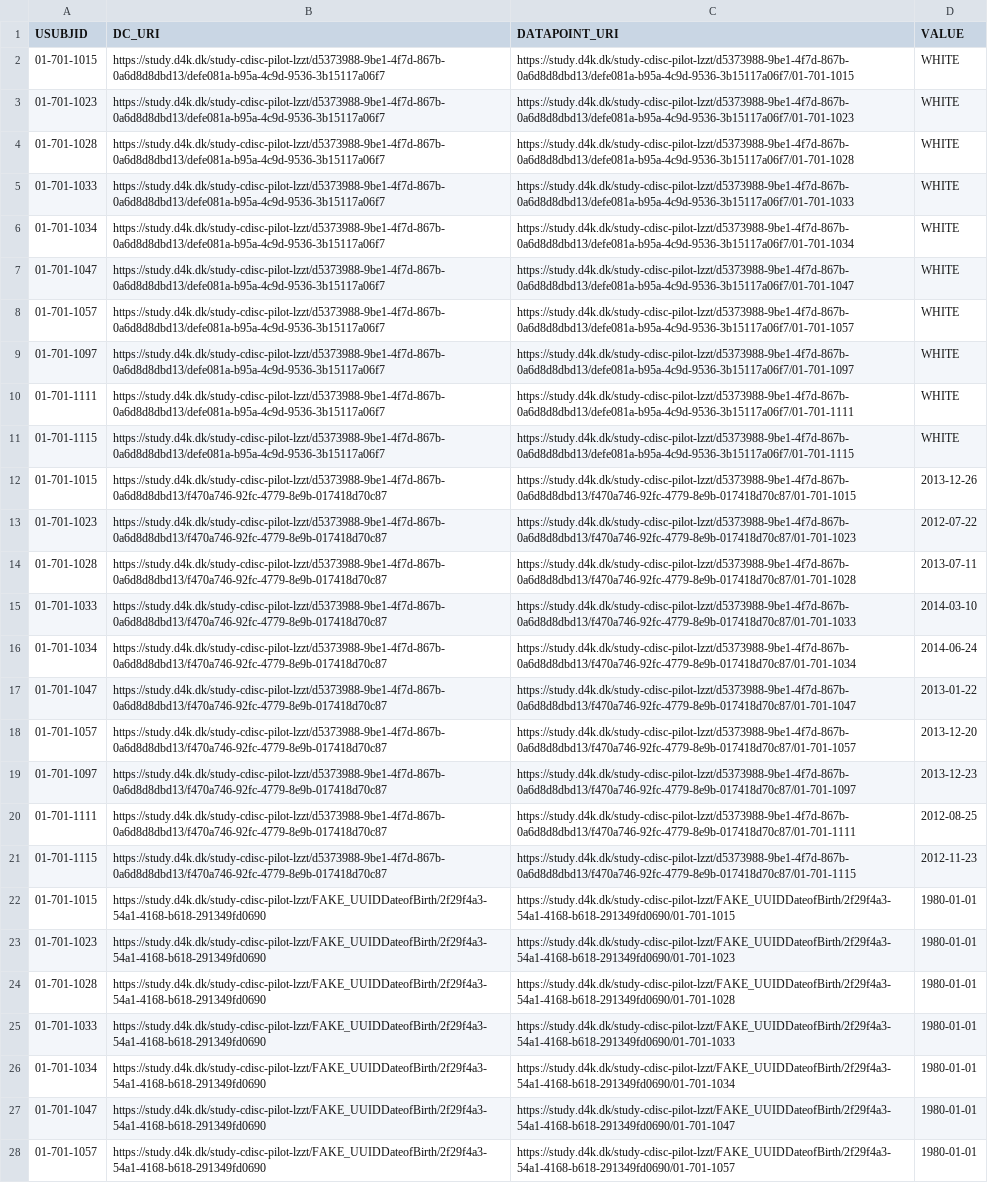
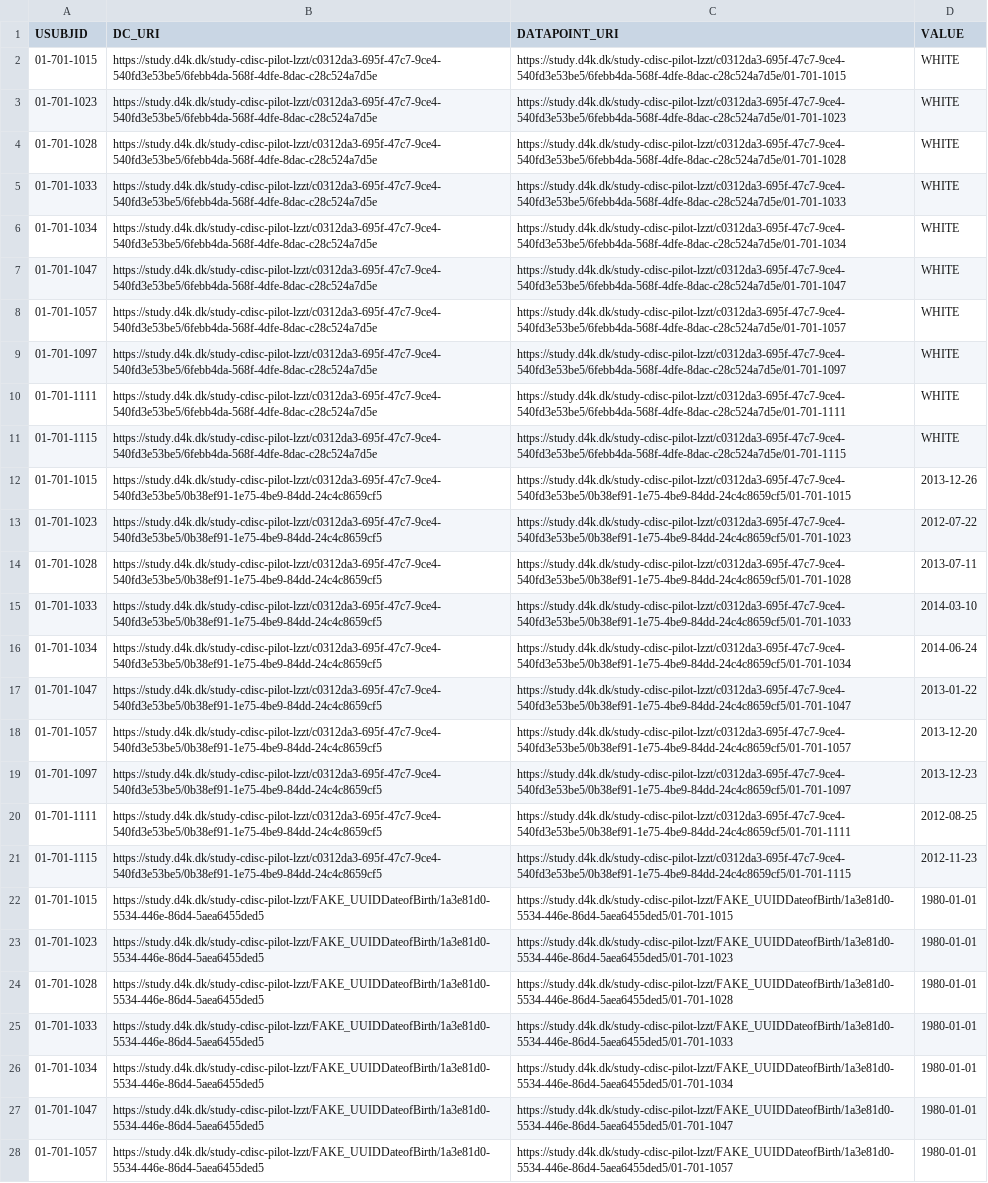
Before and after one commit to data4knowledge/study_prep, a CSV file: data/output/datapoints.csv, drawn as a sheet; only a part is shown; the diff covers the shown part only; the diff names each change by its address in the sheet, - before the commit and + after, or states it on an @@ line.

Commit message:
Haven't really changed anything. but it works
Seem to be an issue that data_contracts.json is cached

```diff
--- a/data/output/datapoints.csv
+++ b/data/output/datapoints.csv
-B2:B11 (DC_URI): https://study.d4k.dk/study-cdisc-pilot-lzzt/d5373988-9be1-4f7d-867b-0a6d8d8dbd13/defe081a-b95a-4c9d-9536-3b15117a06f7
+B2:B11 (DC_URI): https://study.d4k.dk/study-cdisc-pilot-lzzt/c0312da3-695f-47c7-9ce4-540fd3e53be5/6febb4da-568f-4dfe-8dac-c28c524a7d5e
-C2 (DATAPOINT_URI): https://study.d4k.dk/study-cdisc-pilot-lzzt/d5373988-9be1-4f7d-867b-0a6d8d8dbd13/defe081a-b95a-4c9d-9536-3b15117a06f7/01-701-1015
+C2 (DATAPOINT_URI): https://study.d4k.dk/study-cdisc-pilot-lzzt/c0312da3-695f-47c7-9ce4-540fd3e53be5/6febb4da-568f-4dfe-8dac-c28c524a7d5e/01-701-1015
-C3 (DATAPOINT_URI): https://study.d4k.dk/study-cdisc-pilot-lzzt/d5373988-9be1-4f7d-867b-0a6d8d8dbd13/defe081a-b95a-4c9d-9536-3b15117a06f7/01-701-1023
+C3 (DATAPOINT_URI): https://study.d4k.dk/study-cdisc-pilot-lzzt/c0312da3-695f-47c7-9ce4-540fd3e53be5/6febb4da-568f-4dfe-8dac-c28c524a7d5e/01-701-1023
-C4 (DATAPOINT_URI): https://study.d4k.dk/study-cdisc-pilot-lzzt/d5373988-9be1-4f7d-867b-0a6d8d8dbd13/defe081a-b95a-4c9d-9536-3b15117a06f7/01-701-1028
+C4 (DATAPOINT_URI): https://study.d4k.dk/study-cdisc-pilot-lzzt/c0312da3-695f-47c7-9ce4-540fd3e53be5/6febb4da-568f-4dfe-8dac-c28c524a7d5e/01-701-1028
-C5 (DATAPOINT_URI): https://study.d4k.dk/study-cdisc-pilot-lzzt/d5373988-9be1-4f7d-867b-0a6d8d8dbd13/defe081a-b95a-4c9d-9536-3b15117a06f7/01-701-1033
+C5 (DATAPOINT_URI): https://study.d4k.dk/study-cdisc-pilot-lzzt/c0312da3-695f-47c7-9ce4-540fd3e53be5/6febb4da-568f-4dfe-8dac-c28c524a7d5e/01-701-1033
-C6 (DATAPOINT_URI): https://study.d4k.dk/study-cdisc-pilot-lzzt/d5373988-9be1-4f7d-867b-0a6d8d8dbd13/defe081a-b95a-4c9d-9536-3b15117a06f7/01-701-1034
+C6 (DATAPOINT_URI): https://study.d4k.dk/study-cdisc-pilot-lzzt/c0312da3-695f-47c7-9ce4-540fd3e53be5/6febb4da-568f-4dfe-8dac-c28c524a7d5e/01-701-1034
-C7 (DATAPOINT_URI): https://study.d4k.dk/study-cdisc-pilot-lzzt/d5373988-9be1-4f7d-867b-0a6d8d8dbd13/defe081a-b95a-4c9d-9536-3b15117a06f7/01-701-1047
+C7 (DATAPOINT_URI): https://study.d4k.dk/study-cdisc-pilot-lzzt/c0312da3-695f-47c7-9ce4-540fd3e53be5/6febb4da-568f-4dfe-8dac-c28c524a7d5e/01-701-1047
-C8 (DATAPOINT_URI): https://study.d4k.dk/study-cdisc-pilot-lzzt/d5373988-9be1-4f7d-867b-0a6d8d8dbd13/defe081a-b95a-4c9d-9536-3b15117a06f7/01-701-1057
+C8 (DATAPOINT_URI): https://study.d4k.dk/study-cdisc-pilot-lzzt/c0312da3-695f-47c7-9ce4-540fd3e53be5/6febb4da-568f-4dfe-8dac-c28c524a7d5e/01-701-1057
-C9 (DATAPOINT_URI): https://study.d4k.dk/study-cdisc-pilot-lzzt/d5373988-9be1-4f7d-867b-0a6d8d8dbd13/defe081a-b95a-4c9d-9536-3b15117a06f7/01-701-1097
+C9 (DATAPOINT_URI): https://study.d4k.dk/study-cdisc-pilot-lzzt/c0312da3-695f-47c7-9ce4-540fd3e53be5/6febb4da-568f-4dfe-8dac-c28c524a7d5e/01-701-1097
-C10 (DATAPOINT_URI): https://study.d4k.dk/study-cdisc-pilot-lzzt/d5373988-9be1-4f7d-867b-0a6d8d8dbd13/defe081a-b95a-4c9d-9536-3b15117a06f7/01-701-1111
+C10 (DATAPOINT_URI): https://study.d4k.dk/study-cdisc-pilot-lzzt/c0312da3-695f-47c7-9ce4-540fd3e53be5/6febb4da-568f-4dfe-8dac-c28c524a7d5e/01-701-1111
-C11 (DATAPOINT_URI): https://study.d4k.dk/study-cdisc-pilot-lzzt/d5373988-9be1-4f7d-867b-0a6d8d8dbd13/defe081a-b95a-4c9d-9536-3b15117a06f7/01-701-1115
+C11 (DATAPOINT_URI): https://study.d4k.dk/study-cdisc-pilot-lzzt/c0312da3-695f-47c7-9ce4-540fd3e53be5/6febb4da-568f-4dfe-8dac-c28c524a7d5e/01-701-1115
-B12:B21 (DC_URI): https://study.d4k.dk/study-cdisc-pilot-lzzt/d5373988-9be1-4f7d-867b-0a6d8d8dbd13/f470a746-92fc-4779-8e9b-017418d70c87
+B12:B21 (DC_URI): https://study.d4k.dk/study-cdisc-pilot-lzzt/c0312da3-695f-47c7-9ce4-540fd3e53be5/0b38ef91-1e75-4be9-84dd-24c4c8659cf5
-C12 (DATAPOINT_URI): https://study.d4k.dk/study-cdisc-pilot-lzzt/d5373988-9be1-4f7d-867b-0a6d8d8dbd13/f470a746-92fc-4779-8e9b-017418d70c87/01-701-1015
+C12 (DATAPOINT_URI): https://study.d4k.dk/study-cdisc-pilot-lzzt/c0312da3-695f-47c7-9ce4-540fd3e53be5/0b38ef91-1e75-4be9-84dd-24c4c8659cf5/01-701-1015
-C13 (DATAPOINT_URI): https://study.d4k.dk/study-cdisc-pilot-lzzt/d5373988-9be1-4f7d-867b-0a6d8d8dbd13/f470a746-92fc-4779-8e9b-017418d70c87/01-701-1023
+C13 (DATAPOINT_URI): https://study.d4k.dk/study-cdisc-pilot-lzzt/c0312da3-695f-47c7-9ce4-540fd3e53be5/0b38ef91-1e75-4be9-84dd-24c4c8659cf5/01-701-1023
-C14 (DATAPOINT_URI): https://study.d4k.dk/study-cdisc-pilot-lzzt/d5373988-9be1-4f7d-867b-0a6d8d8dbd13/f470a746-92fc-4779-8e9b-017418d70c87/01-701-1028
+C14 (DATAPOINT_URI): https://study.d4k.dk/study-cdisc-pilot-lzzt/c0312da3-695f-47c7-9ce4-540fd3e53be5/0b38ef91-1e75-4be9-84dd-24c4c8659cf5/01-701-1028
-C15 (DATAPOINT_URI): https://study.d4k.dk/study-cdisc-pilot-lzzt/d5373988-9be1-4f7d-867b-0a6d8d8dbd13/f470a746-92fc-4779-8e9b-017418d70c87/01-701-1033
+C15 (DATAPOINT_URI): https://study.d4k.dk/study-cdisc-pilot-lzzt/c0312da3-695f-47c7-9ce4-540fd3e53be5/0b38ef91-1e75-4be9-84dd-24c4c8659cf5/01-701-1033
-C16 (DATAPOINT_URI): https://study.d4k.dk/study-cdisc-pilot-lzzt/d5373988-9be1-4f7d-867b-0a6d8d8dbd13/f470a746-92fc-4779-8e9b-017418d70c87/01-701-1034
+C16 (DATAPOINT_URI): https://study.d4k.dk/study-cdisc-pilot-lzzt/c0312da3-695f-47c7-9ce4-540fd3e53be5/0b38ef91-1e75-4be9-84dd-24c4c8659cf5/01-701-1034
-C17 (DATAPOINT_URI): https://study.d4k.dk/study-cdisc-pilot-lzzt/d5373988-9be1-4f7d-867b-0a6d8d8dbd13/f470a746-92fc-4779-8e9b-017418d70c87/01-701-1047
+C17 (DATAPOINT_URI): https://study.d4k.dk/study-cdisc-pilot-lzzt/c0312da3-695f-47c7-9ce4-540fd3e53be5/0b38ef91-1e75-4be9-84dd-24c4c8659cf5/01-701-1047
-C18 (DATAPOINT_URI): https://study.d4k.dk/study-cdisc-pilot-lzzt/d5373988-9be1-4f7d-867b-0a6d8d8dbd13/f470a746-92fc-4779-8e9b-017418d70c87/01-701-1057
+C18 (DATAPOINT_URI): https://study.d4k.dk/study-cdisc-pilot-lzzt/c0312da3-695f-47c7-9ce4-540fd3e53be5/0b38ef91-1e75-4be9-84dd-24c4c8659cf5/01-701-1057
-C19 (DATAPOINT_URI): https://study.d4k.dk/study-cdisc-pilot-lzzt/d5373988-9be1-4f7d-867b-0a6d8d8dbd13/f470a746-92fc-4779-8e9b-017418d70c87/01-701-1097
+C19 (DATAPOINT_URI): https://study.d4k.dk/study-cdisc-pilot-lzzt/c0312da3-695f-47c7-9ce4-540fd3e53be5/0b38ef91-1e75-4be9-84dd-24c4c8659cf5/01-701-1097
-C20 (DATAPOINT_URI): https://study.d4k.dk/study-cdisc-pilot-lzzt/d5373988-9be1-4f7d-867b-0a6d8d8dbd13/f470a746-92fc-4779-8e9b-017418d70c87/01-701-1111
+C20 (DATAPOINT_URI): https://study.d4k.dk/study-cdisc-pilot-lzzt/c0312da3-695f-47c7-9ce4-540fd3e53be5/0b38ef91-1e75-4be9-84dd-24c4c8659cf5/01-701-1111
-C21 (DATAPOINT_URI): https://study.d4k.dk/study-cdisc-pilot-lzzt/d5373988-9be1-4f7d-867b-0a6d8d8dbd13/f470a746-92fc-4779-8e9b-017418d70c87/01-701-1115
+C21 (DATAPOINT_URI): https://study.d4k.dk/study-cdisc-pilot-lzzt/c0312da3-695f-47c7-9ce4-540fd3e53be5/0b38ef91-1e75-4be9-84dd-24c4c8659cf5/01-701-1115
-B22:B28 (DC_URI): https://study.d4k.dk/study-cdisc-pilot-lzzt/FAKE_UUIDDateofBirth/2f29f4a3-54a1-4168-b618-291349fd0690
+B22:B28 (DC_URI): https://study.d4k.dk/study-cdisc-pilot-lzzt/FAKE_UUIDDateofBirth/1a3e81d0-5534-446e-86d4-5aea6455ded5
-C22 (DATAPOINT_URI): https://study.d4k.dk/study-cdisc-pilot-lzzt/FAKE_UUIDDateofBirth/2f29f4a3-54a1-4168-b618-291349fd0690/01-701-1015
+C22 (DATAPOINT_URI): https://study.d4k.dk/study-cdisc-pilot-lzzt/FAKE_UUIDDateofBirth/1a3e81d0-5534-446e-86d4-5aea6455ded5/01-701-1015
-C23 (DATAPOINT_URI): https://study.d4k.dk/study-cdisc-pilot-lzzt/FAKE_UUIDDateofBirth/2f29f4a3-54a1-4168-b618-291349fd0690/01-701-1023
+C23 (DATAPOINT_URI): https://study.d4k.dk/study-cdisc-pilot-lzzt/FAKE_UUIDDateofBirth/1a3e81d0-5534-446e-86d4-5aea6455ded5/01-701-1023
-C24 (DATAPOINT_URI): https://study.d4k.dk/study-cdisc-pilot-lzzt/FAKE_UUIDDateofBirth/2f29f4a3-54a1-4168-b618-291349fd0690/01-701-1028
+C24 (DATAPOINT_URI): https://study.d4k.dk/study-cdisc-pilot-lzzt/FAKE_UUIDDateofBirth/1a3e81d0-5534-446e-86d4-5aea6455ded5/01-701-1028
-C25 (DATAPOINT_URI): https://study.d4k.dk/study-cdisc-pilot-lzzt/FAKE_UUIDDateofBirth/2f29f4a3-54a1-4168-b618-291349fd0690/01-701-1033
+C25 (DATAPOINT_URI): https://study.d4k.dk/study-cdisc-pilot-lzzt/FAKE_UUIDDateofBirth/1a3e81d0-5534-446e-86d4-5aea6455ded5/01-701-1033
-C26 (DATAPOINT_URI): https://study.d4k.dk/study-cdisc-pilot-lzzt/FAKE_UUIDDateofBirth/2f29f4a3-54a1-4168-b618-291349fd0690/01-701-1034
+C26 (DATAPOINT_URI): https://study.d4k.dk/study-cdisc-pilot-lzzt/FAKE_UUIDDateofBirth/1a3e81d0-5534-446e-86d4-5aea6455ded5/01-701-1034
-C27 (DATAPOINT_URI): https://study.d4k.dk/study-cdisc-pilot-lzzt/FAKE_UUIDDateofBirth/2f29f4a3-54a1-4168-b618-291349fd0690/01-701-1047
+C27 (DATAPOINT_URI): https://study.d4k.dk/study-cdisc-pilot-lzzt/FAKE_UUIDDateofBirth/1a3e81d0-5534-446e-86d4-5aea6455ded5/01-701-1047
-C28 (DATAPOINT_URI): https://study.d4k.dk/study-cdisc-pilot-lzzt/FAKE_UUIDDateofBirth/2f29f4a3-54a1-4168-b618-291349fd0690/01-701-1057
+C28 (DATAPOINT_URI): https://study.d4k.dk/study-cdisc-pilot-lzzt/FAKE_UUIDDateofBirth/1a3e81d0-5534-446e-86d4-5aea6455ded5/01-701-1057
```
Also changed, not shown: 6 edited cells elsewhere in this file, 7 other files.
